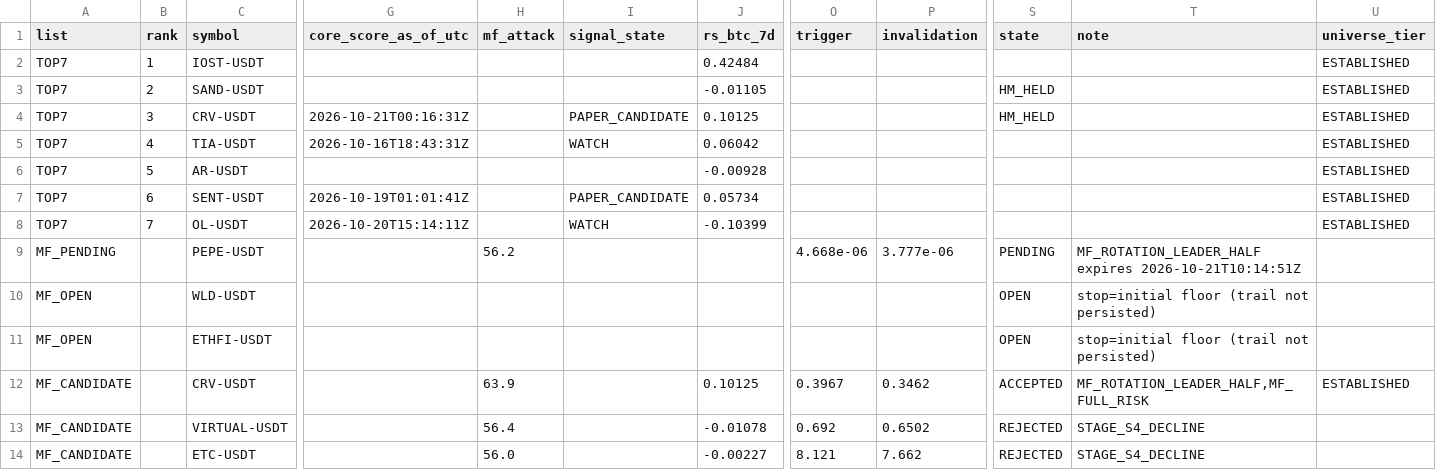
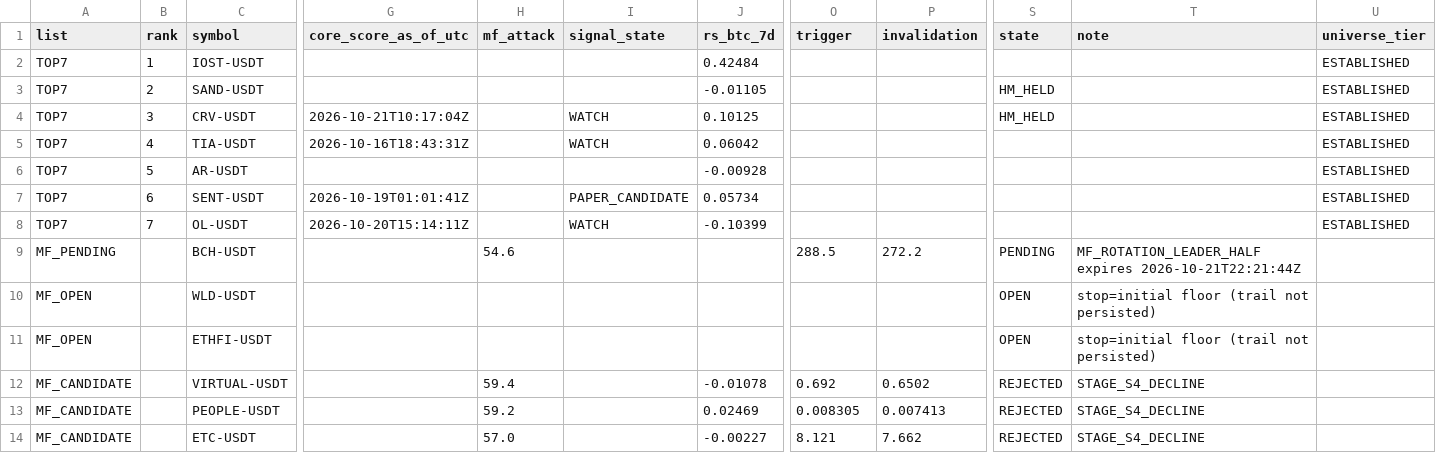
Before and after one commit to fu5202ture-beep/cqs-dashboard, a CSV file: signals.csv, drawn as a sheet; only a part is shown, gaps mark what is left out; removed rows and columns are numbered as before the commit, all else as after; rows hold the shown columns only; the diff covers the shown part only; the diff names each change by its address in the sheet, - before the commit and + after, or states it on an @@ line.

```diff
--- a/signals.csv
+++ b/signals.csv
-G4 (core_score_as_of_utc): 2026-10-21T00:16:31Z
+G4 (core_score_as_of_utc): 2026-10-21T10:17:04Z
-I4 (signal_state): PAPER_CANDIDATE
+I4 (signal_state): WATCH
-C9 (symbol): PEPE-USDT
+C9 (symbol): BCH-USDT
-H9 (mf_attack): 56.2
+H9 (mf_attack): 54.6
-O9 (trigger): 4.668e-06
+O9 (trigger): 288.5
-P9 (invalidation): 3.777e-06
+P9 (invalidation): 272.2
-T9 (note): MF_ROTATION_LEADER_HALF expires 2026-10-21T10:14:51Z
+T9 (note): MF_ROTATION_LEADER_HALF expires 2026-10-21T22:21:44Z
-row 12: MF_CANDIDATE |  | CRV-USDT |  | 63.9 |  | 0.10125 | 0.3967 | 0.3462 | ACCEPTED | MF_ROTATION_LEADER_HALF,MF_FULL_RISK | ESTABLISHED
-H12 (mf_attack): 56.4
+H12 (mf_attack): 59.4
+row 13: MF_CANDIDATE |  | PEOPLE-USDT |  | 59.2 |  | 0.02469 | 0.008305 | 0.007413 | REJECTED | STAGE_S4_DECLINE
-H14 (mf_attack): 56.0
+H14 (mf_attack): 57.0
```
Also changed, not shown: 2 added rows, 7 removed rows and 26 edited cells elsewhere in this file, 2 other files.
